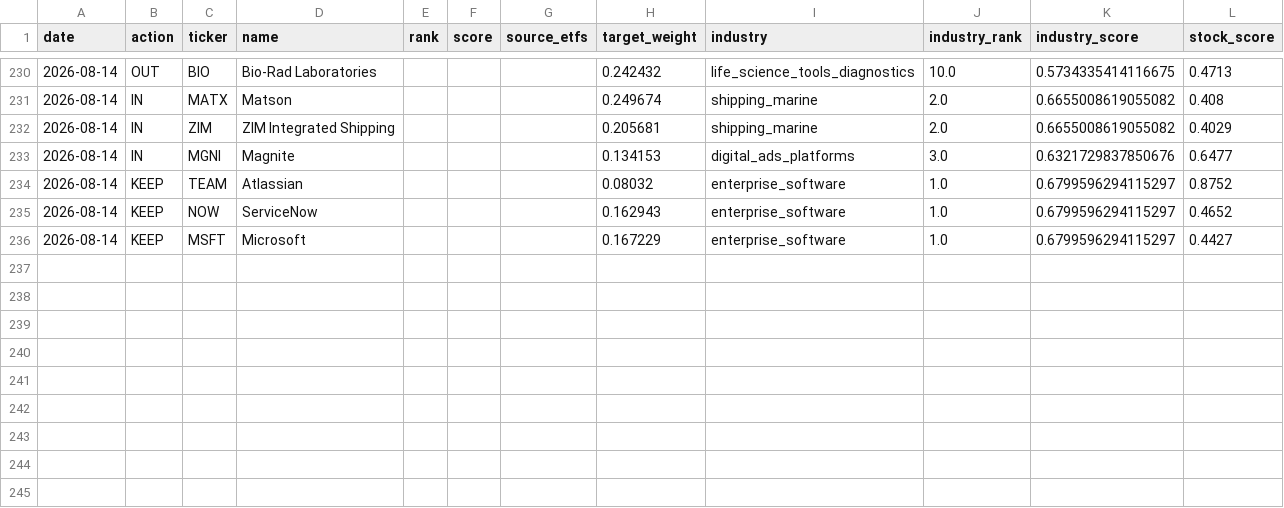
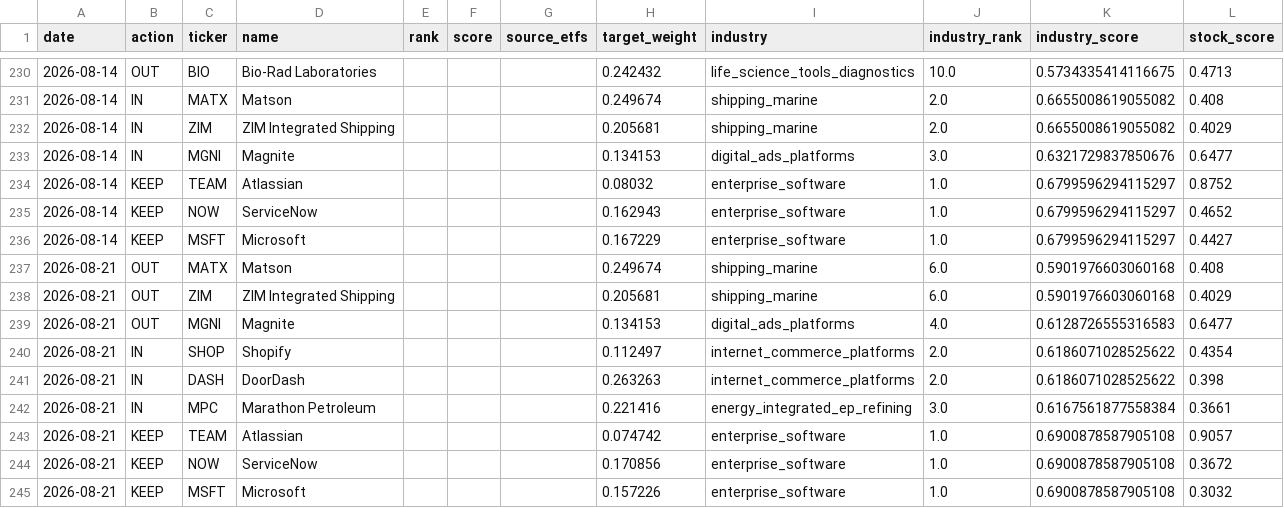
Before and after one commit to ienglishkorea-beep/weekly-rebalance, a CSV file: data/emr6_rebalance_log.csv, drawn as a sheet; only a part is shown, gaps mark what is left out; the diff names each change by its address in the sheet, - before the commit and + after, or states it on an @@ line.

```diff
--- a/data/emr6_rebalance_log.csv
+++ b/data/emr6_rebalance_log.csv
+row 237: 2026-08-21 | OUT | MATX | Matson |  |  |  | 0.249674 | shipping_marine | 6.0 | 0.5901976603060168 | 0.408
+row 238: 2026-08-21 | OUT | ZIM | ZIM Integrated Shipping |  |  |  | 0.205681 | shipping_marine | 6.0 | 0.5901976603060168 | 0.4029
+row 239: 2026-08-21 | OUT | MGNI | Magnite |  |  |  | 0.134153 | digital_ads_platforms | 4.0 | 0.6128726555316583 | 0.6477
+row 240: 2026-08-21 | IN | SHOP | Shopify |  |  |  | 0.112497 | internet_commerce_platforms | 2.0 | 0.6186071028525622 | 0.4354
+row 241: 2026-08-21 | IN | DASH | DoorDash |  |  |  | 0.263263 | internet_commerce_platforms | 2.0 | 0.6186071028525622 | 0.398
+row 242: 2026-08-21 | IN | MPC | Marathon Petroleum |  |  |  | 0.221416 | energy_integrated_ep_refining | 3.0 | 0.6167561877558384 | 0.3661
+row 243: 2026-08-21 | KEEP | TEAM | Atlassian |  |  |  | 0.074742 | enterprise_software | 1.0 | 0.6900878587905108 | 0.9057
+row 244: 2026-08-21 | KEEP | NOW | ServiceNow |  |  |  | 0.170856 | enterprise_software | 1.0 | 0.6900878587905108 | 0.3672
+row 245: 2026-08-21 | KEEP | MSFT | Microsoft |  |  |  | 0.157226 | enterprise_software | 1.0 | 0.6900878587905108 | 0.3032
```
Also changed, not shown: 2 other files.
